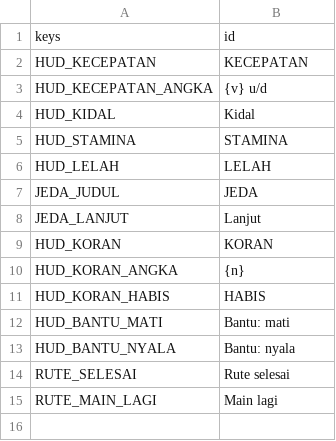
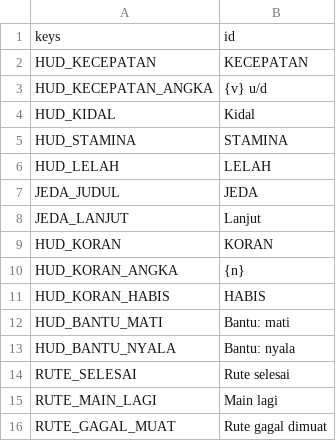
Before and after one commit to ronggur/loper-koran, a CSV file: translations/ui.csv, drawn as a sheet; the diff names each change by its address in the sheet, - before the commit and + after, or states it on an @@ line.

Commit message:
fix: id berakhiran baris baru ditolak, galat muat rute terlihat, PNG rumah dimuat di awal (QA-006)
(a) RegEx nama segmen memakai \z karena $ PCRE cocok sebelum baris baru
akhir, jadi id 'per_x\n' lolos. (b) Rute yang gagal dimuat atau disusun kini
menampilkan banner RUTE_GAGAL_MUAT (kunci di ui.csv, .translation diimpor
ulang) selain push_error; perilaku rute normal tidak berubah. (c) RumahDaurRute
memuat semua PNG jenis rumah di atur_rute, bukan di tengah frame.

```diff
--- a/translations/ui.csv
+++ b/translations/ui.csv
+row 16: RUTE_GAGAL_MUAT | Rute gagal dimuat
```
Also changed, not shown: 7 other files.
